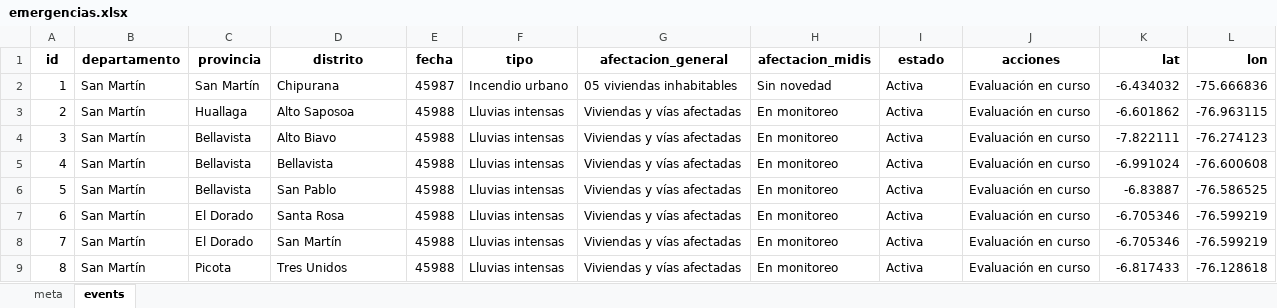
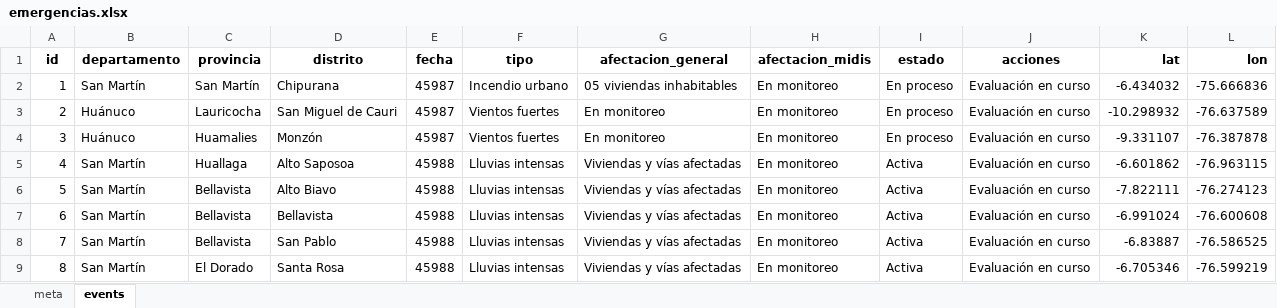
Before and after one commit to coemidis/emergencias_diarias, an Excel workbook: emergencias.xlsx, sheet events, drawn as a sheet; only a part is shown; values as stored, in another font and other column widths than the file's, no borders; the diff covers the shown part only; the diff names each change by its address in the sheet, - before the commit and + after, or states it on an @@ line.

Commit message:
Version 5

```diff
--- a/emergencias.xlsx (sheet events)
+++ b/emergencias.xlsx (sheet events)
-H2 (afectacion_midis): Sin novedad
+H2 (afectacion_midis): En monitoreo
-I2:I4 (estado): Activa
+I2:I4 (estado): En proceso
-B3:B4 (departamento): San Martín
+B3:B4 (departamento): Huánuco
-C3 (provincia): Huallaga
+C3 (provincia): Lauricocha
-D3 (distrito): Alto Saposoa
+D3 (distrito): San Miguel de Cauri
-E3:E4 (fecha): 45988
+E3:E4 (fecha): 45987
-F3:F4 (tipo): Lluvias intensas
+F3:F4 (tipo): Vientos fuertes
-G3:G4 (afectacion_general): Viviendas y vías afectadas
+G3:G4 (afectacion_general): En monitoreo
-K3 (lat): -6.601862
+K3 (lat): -10.298932
-L3 (lon): -76.963115
+L3 (lon): -76.637589
-C4 (provincia): Bellavista
+C4 (provincia): Huamalies
-D4 (distrito): Alto Biavo
+D4 (distrito): Monzón
-K4 (lat): -7.822111
+K4 (lat): -9.331107
-L4 (lon): -76.274123
+L4 (lon): -76.387878
-C5 (provincia): Bellavista
+C5 (provincia): Huallaga
-D5 (distrito): Bellavista
+D5 (distrito): Alto Saposoa
-K5 (lat): -6.991024
+K5 (lat): -6.601862
-L5 (lon): -76.600608
+L5 (lon): -76.963115
-D6 (distrito): San Pablo
+D6 (distrito): Alto Biavo
-K6 (lat): -6.83887
+K6 (lat): -7.822111
-L6 (lon): -76.586525
+L6 (lon): -76.274123
-C7:C8 (provincia): El Dorado
+C7:C8 (provincia): Bellavista
-D7 (distrito): Santa Rosa
+D7 (distrito): Bellavista
-K7 (lat): -6.705346
+K7 (lat): -6.991024
-L7 (lon): -76.599219
+L7 (lon): -76.600608
-D8 (distrito): San Martín
+D8 (distrito): San Pablo
-K8 (lat): -6.705346
+K8 (lat): -6.83887
-L8 (lon): -76.599219
+L8 (lon): -76.586525
-C9 (provincia): Picota
+C9 (provincia): El Dorado
-D9 (distrito): Tres Unidos
+D9 (distrito): Santa Rosa
-K9 (lat): -6.817433
+K9 (lat): -6.705346
-L9 (lon): -76.128618
+L9 (lon): -76.599219
```
Also changed, not shown: 30 edited cells elsewhere in this sheet.
